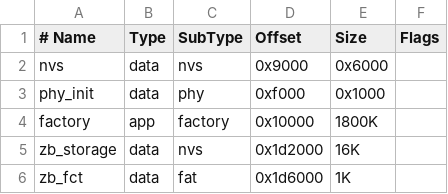
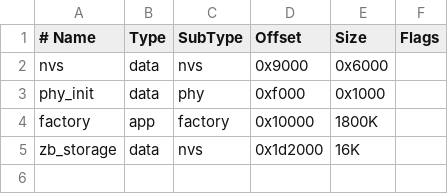
Before and after one commit to alistairbill/epsolar, a CSV file: partitions.csv, drawn as a sheet; the diff names each change by its address in the sheet, - before the commit and + after, or states it on an @@ line.

Commit message:
Remove unused partition

```diff
--- a/partitions.csv
+++ b/partitions.csv
-row 6: zb_fct | data | fat | 0x1d6000 | 1K
```
